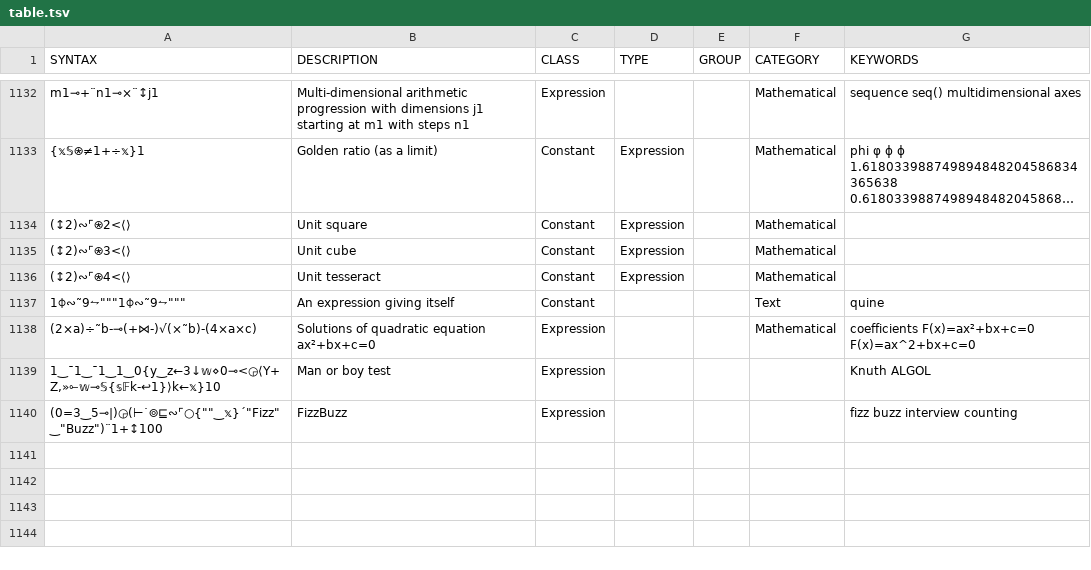
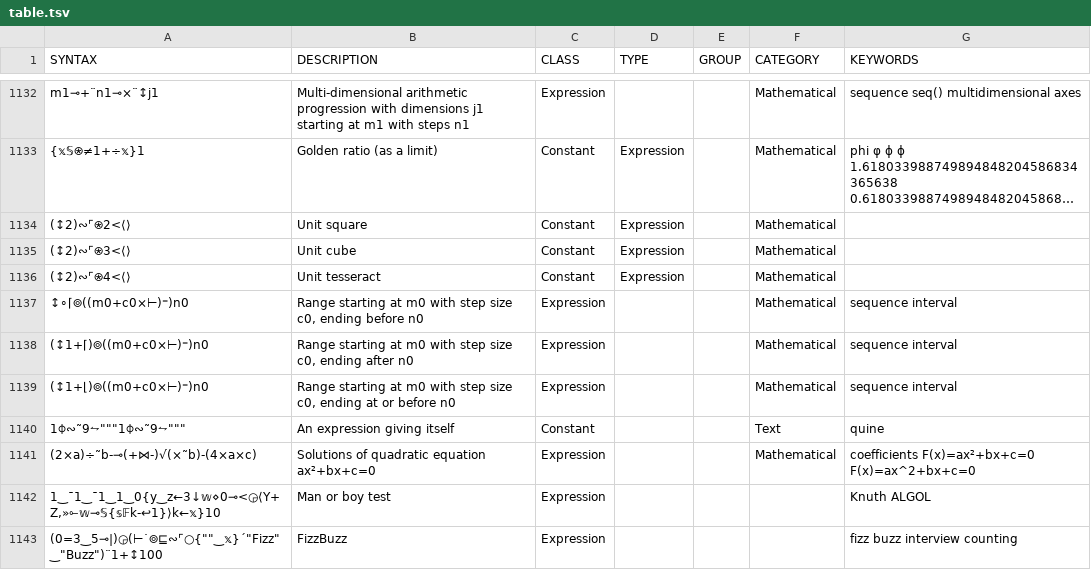
Before and after one commit to mlochbaum/bqncrate, a TSV file: table.tsv, drawn as a sheet; only a part is shown, gaps mark what is left out; long unchanged cells end in …; the diff names each change by its address in the sheet, - before the commit and + after, or states it on an @@ line.

Commit message:
Add expressions for ranges with step size

```diff
--- a/table.tsv
+++ b/table.tsv
+row 1137: ↕∘⌈⌾((m0+c0×⊢)⁼)n0 | Range starting at m0 with step size c0, ending before n0 | Expression |  |  | Mathematical | sequence interval
+row 1138: (↕1+⌈)⌾((m0+c0×⊢)⁼)n0 | Range starting at m0 with step size c0, ending after n0 | Expression |  |  | Mathematical | sequence interval
+row 1139: (↕1+⌊)⌾((m0+c0×⊢)⁼)n0 | Range starting at m0 with step size c0, ending at or before n0 | Expression |  |  | Mathematical | sequence interval
```
